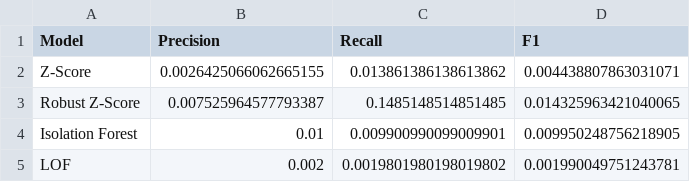
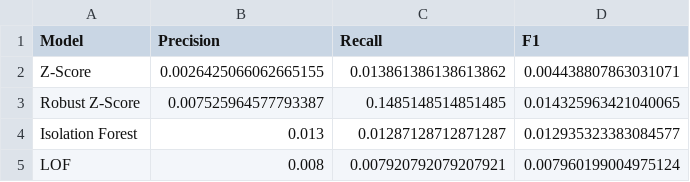
Before and after one commit to mohitlakhara/Performance-Anomaly-Detection, a CSV file: reports/results/anomaly_model_comparison.csv, drawn as a sheet.

Commit message:
v1.5.0: Refactor model training into reusable module

```diff
--- a/reports/results/anomaly_model_comparison.csv
+++ b/reports/results/anomaly_model_comparison.csv
@@ -3,3 +3,3 @@ Z-Score,0.0026425066062665155,0.013861386138613862,0.004438807863031071
 Robust Z-Score,0.007525964577793387,0.1485148514851485,0.014325963421040065
-Isolation Forest,0.01,0.009900990099009901,0.009950248756218905
-LOF,0.002,0.0019801980198019802,0.001990049751243781
+Isolation Forest,0.013,0.01287128712871287,0.012935323383084577
+LOF,0.008,0.007920792079207921,0.007960199004975124
```
Also changed, not shown: 8 other files.
